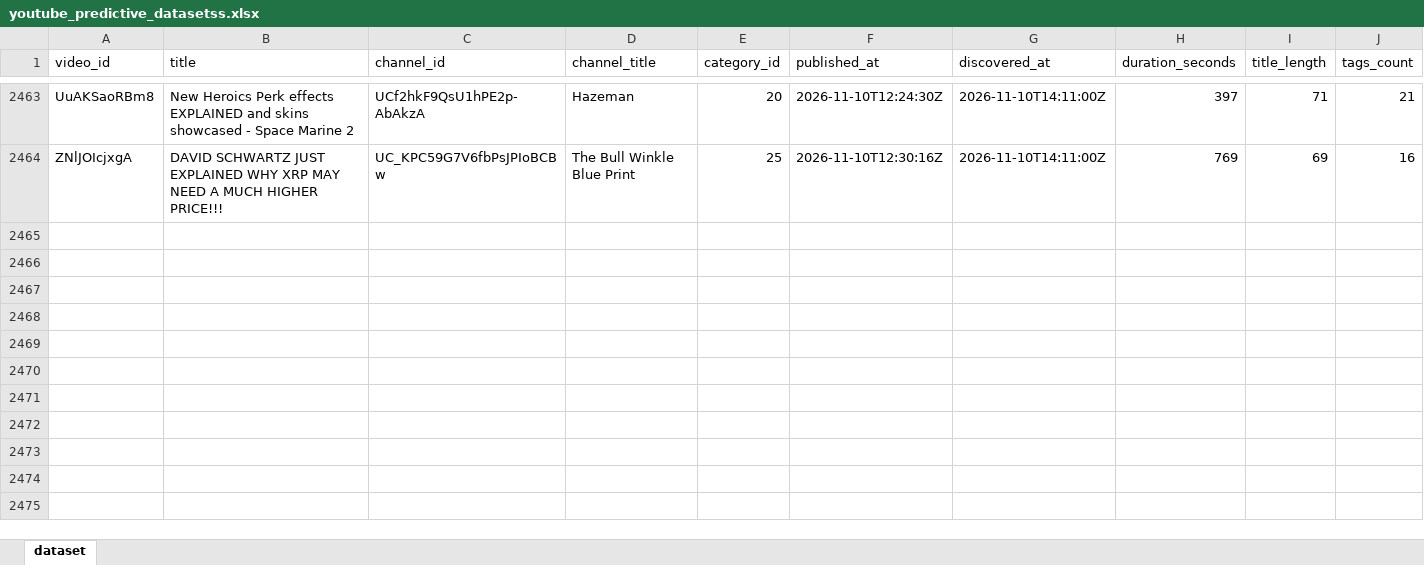
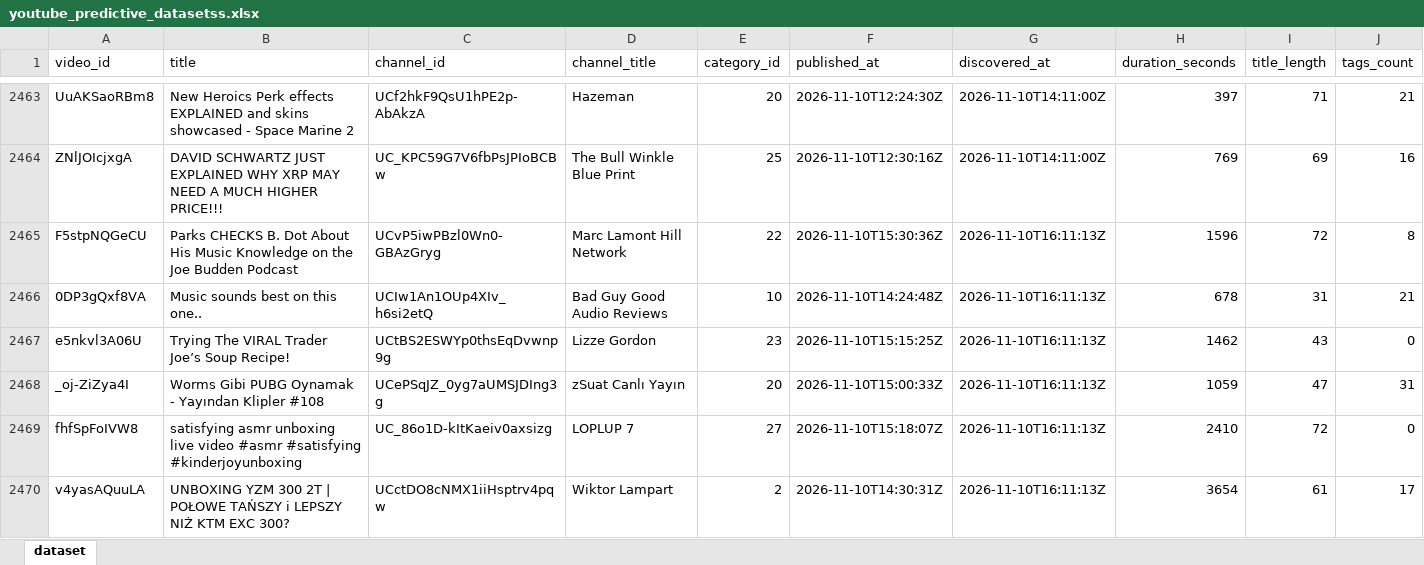
Before and after one commit to stamatis02/Bachelor-Thesislast, an Excel workbook: youtube_predictive_datasetss.xlsx, sheet dataset, drawn as a sheet; only a part is shown, gaps mark what is left out; values as stored, in another font and other column widths than the file's, no borders; rows hold the shown columns only; the diff covers the shown part only; the diff names each change by its address in the sheet, - before the commit and + after, or states it on an @@ line.

```diff
--- a/youtube_predictive_datasetss.xlsx (sheet dataset)
+++ b/youtube_predictive_datasetss.xlsx (sheet dataset)
+row 2465: F5stpNQGeCU | Parks CHECKS B. Dot About His Music Knowledge on the Joe Budden Podcast | UCvP5iwPBzl0Wn0-GBAzGryg | Marc Lamont Hill Network | 22 | 2026-11-10T15:30:36Z | 2026-11-10T16:11:13Z | 1596 | 72 | 8
+row 2466: 0DP3gQxf8VA | Music sounds best on this one.. | UCIw1An1OUp4XIv_h6si2etQ | Bad Guy Good Audio Reviews | 10 | 2026-11-10T14:24:48Z | 2026-11-10T16:11:13Z | 678 | 31 | 21
+row 2467: e5nkvl3A06U | Trying The VIRAL Trader Joe’s Soup Recipe! | UCtBS2ESWYp0thsEqDvwnp9g | Lizze Gordon | 23 | 2026-11-10T15:15:25Z | 2026-11-10T16:11:13Z | 1462 | 43 | 0
+row 2468: _oj-ZiZya4I | Worms Gibi PUBG Oynamak - Yayından Klipler #108 | UCePSqJZ_0yg7aUMSJDIng3g | zSuat Canlı Yayın | 20 | 2026-11-10T15:00:33Z | 2026-11-10T16:11:13Z | 1059 | 47 | 31
+row 2469: fhfSpFoIVW8 | satisfying asmr unboxing live video #asmr #satisfying #kinderjoyunboxing | UC_86o1D-kItKaeiv0axsizg | LOPLUP 7 | 27 | 2026-11-10T15:18:07Z | 2026-11-10T16:11:13Z | 2410 | 72 | 0
+row 2470: v4yasAQuuLA | UNBOXING YZM 300 2T | POŁOWE TAŃSZY i LEPSZY NIŻ KTM EXC 300? | UCctDO8cNMX1iiHsptrv4pqw | Wiktor Lampart | 2 | 2026-11-10T14:30:31Z | 2026-11-10T16:11:13Z | 3654 | 61 | 17
```
Also changed, not shown: 5 added rows and 362 edited cells elsewhere in this sheet, 5 other files.
